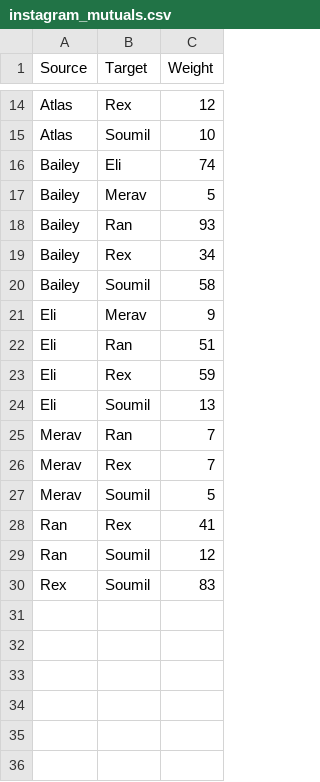
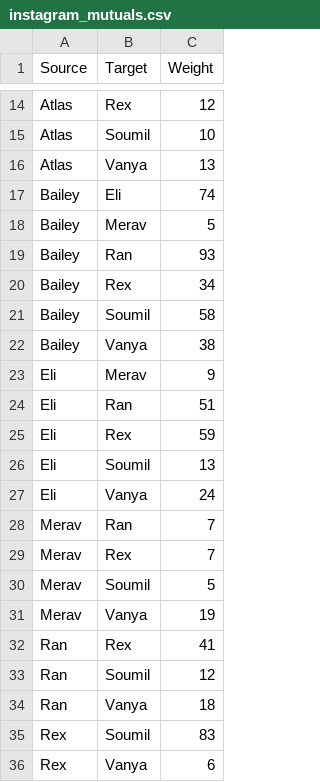
Before and after one commit to evanp28/project4-graphs-llms, a CSV file: instagram_mutuals.csv, drawn as a sheet; only a part is shown, gaps mark what is left out.

```diff
--- a/instagram_mutuals.csv
+++ b/instagram_mutuals.csv
@@ -15,2 +15,3 @@ Atlas,Rex,12
 Atlas,Soumil,10
+Atlas,Vanya,13
 Bailey,Eli,74
@@ -20,2 +21,3 @@ Bailey,Rex,34
 Bailey,Soumil,58
+Bailey,Vanya,38
 Eli,Merav,9
@@ -24,2 +26,3 @@ Eli,Rex,59
 Eli,Soumil,13
+Eli,Vanya,24
 Merav,Ran,7
@@ -27,4 +30,7 @@ Merav,Rex,7
 Merav,Soumil,5
+Merav,Vanya,19
 Ran,Rex,41
 Ran,Soumil,12
+Ran,Vanya,18
 Rex,Soumil,83
+Rex,Vanya,6
```
Also changed, not shown: 1 other file.
